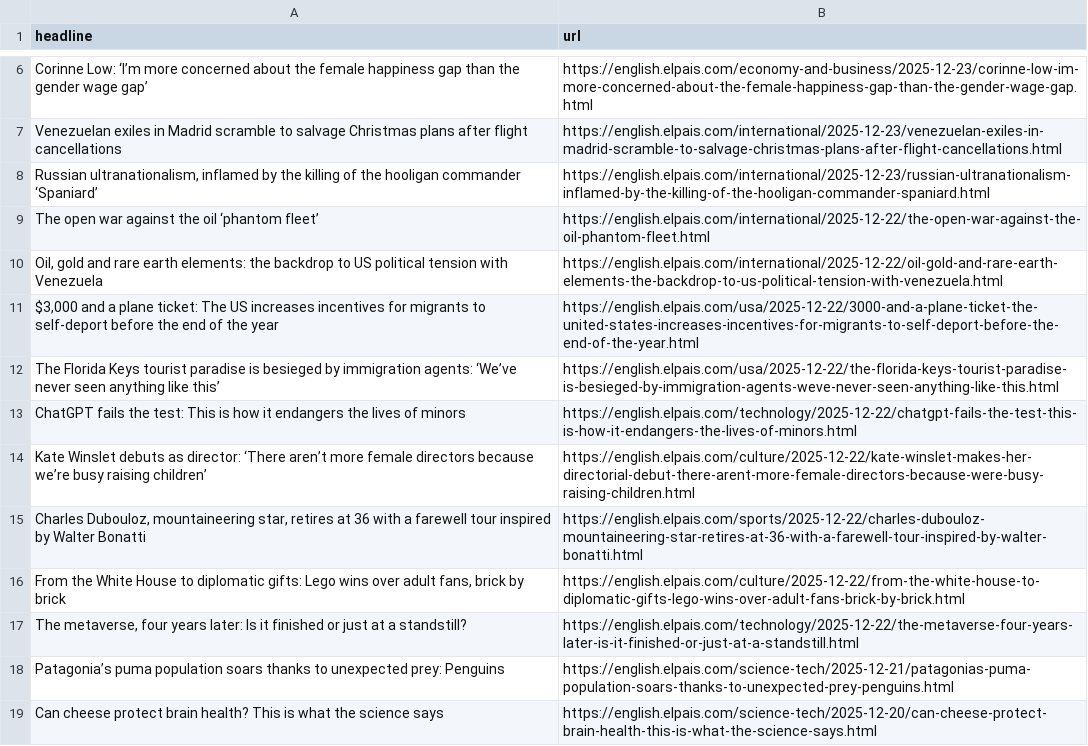
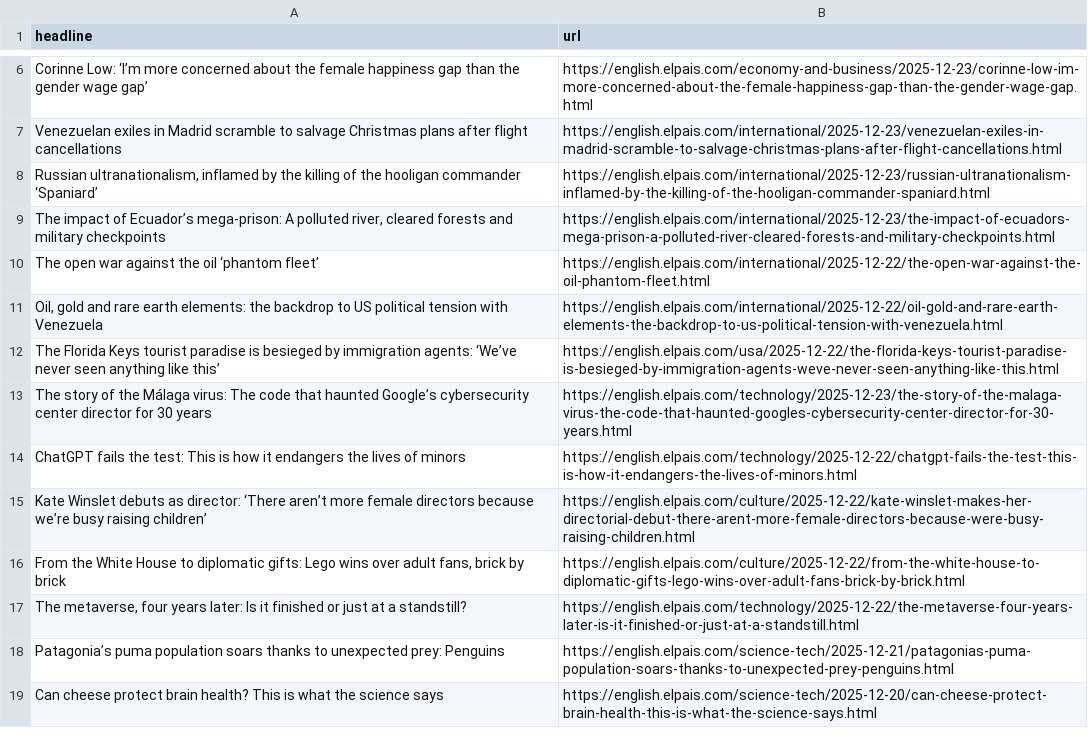
Before and after one commit to jam9501/el-pais-autoscraper, a CSV file: headlines.csv, drawn as a sheet; only a part is shown, gaps mark what is left out; removed rows and columns are numbered as before the commit, all else as after; the diff names each change by its address in the sheet, - before the commit and + after, or states it on an @@ line.

```diff
--- a/headlines.csv
+++ b/headlines.csv
+row 9: The impact of Ecuador’s mega-prison: A polluted river, cleared forests and military checkpoints | https://english.elpais.com/international/2025-12-23/the-impact-of-ecuadors-mega-prison-a-polluted-river-cleared-forests-and-military-checkpoints.html
-row 11: $3,000 and a plane ticket: The US increases incentives for migrants to self-deport before the end of the year | https://english.elpais.com/usa/2025-12-22/3000-and-a-plane-ticket-the-united-states-increases-incentives-for-migrants-to-self-deport-before-the-end-of-the-year.html
+row 13: The story of the Málaga virus: The code that haunted Google’s cybersecurity center director for 30 years | https://english.elpais.com/technology/2025-12-23/the-story-of-the-malaga-virus-the-code-that-haunted-googles-cybersecurity-center-director-for-30-years.html
-row 15: Charles Dubouloz, mountaineering star, retires at 36 with a farewell tour inspired by Walter Bonatti | https://english.elpais.com/sports/2025-12-22/charles-dubouloz-mountaineering-star-retires-at-36-with-a-farewell-tour-inspired-by-walter-bonatti.html
```
